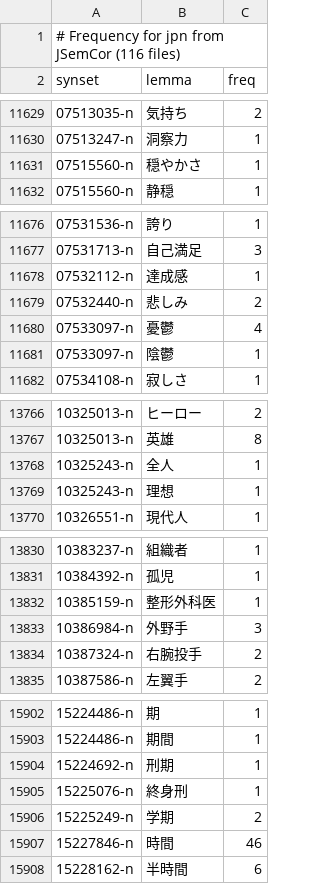
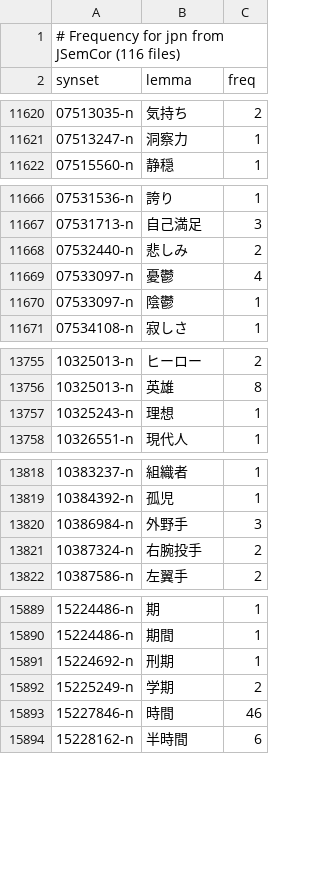
Before and after one commit to bond-lab/wnja, a TSV file: data/derived/wn-freq-jpn-jsemcor.tsv, drawn as a sheet; only a part is shown, gaps mark what is left out; the diff covers the shown part only.

```diff
--- a/data/derived/wn-freq-jpn-jsemcor.tsv
+++ b/data/derived/wn-freq-jpn-jsemcor.tsv
@@ -11630,3 +11621,2 @@ synset	lemma	freq
 07513247-n	洞察力	1
-07515560-n	穏やかさ	1
 07515560-n	静穏	1
@@ -11677,3 +11667,2 @@ synset	lemma	freq
 07531713-n	自己満足	3
-07532112-n	達成感	1
 07532440-n	悲しみ	2
@@ -13767,3 +13756,2 @@ synset	lemma	freq
 10325013-n	英雄	8
-10325243-n	全人	1
 10325243-n	理想	1
@@ -13831,3 +13819,2 @@ synset	lemma	freq
 10384392-n	孤児	1
-10385159-n	整形外科医	1
 10386984-n	外野手	3
@@ -15904,3 +15891,2 @@ synset	lemma	freq
 15224692-n	刑期	1
-15225076-n	終身刑	1
 15225249-n	学期	2
```
Also changed, not shown: 1 added row, 10 removed rows and 22 edited cells elsewhere in this file.
